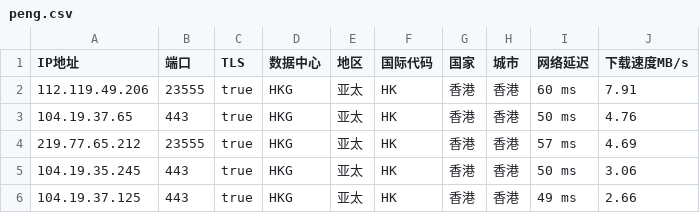
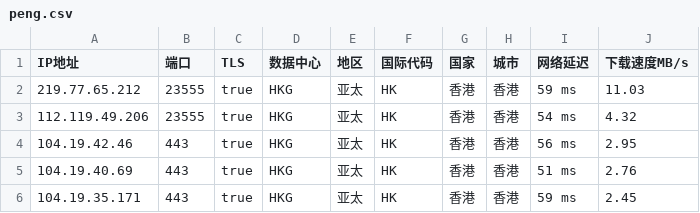
Before and after one commit to CEG1225/peng, a CSV file: peng.csv, drawn as a sheet.

Commit message:
PENG

```diff
--- a/peng.csv
+++ b/peng.csv
@@ -1,6 +1,6 @@
 IP地址,端口,TLS,数据中心,地区,国际代码,国家,城市,网络延迟,下载速度MB/s
-112.119.49.206,23555,true,HKG,亚太,HK,香港,香港,60 ms,7.91
-104.19.37.65,443,true,HKG,亚太,HK,香港,香港,50 ms,4.76
-219.77.65.212,23555,true,HKG,亚太,HK,香港,香港,57 ms,4.69
-104.19.35.245,443,true,HKG,亚太,HK,香港,香港,50 ms,3.06
-104.19.37.125,443,true,HKG,亚太,HK,香港,香港,49 ms,2.66
+219.77.65.212,23555,true,HKG,亚太,HK,香港,香港,59 ms,11.03
+112.119.49.206,23555,true,HKG,亚太,HK,香港,香港,54 ms,4.32
+104.19.42.46,443,true,HKG,亚太,HK,香港,香港,56 ms,2.95
+104.19.40.69,443,true,HKG,亚太,HK,香港,香港,51 ms,2.76
+104.19.35.171,443,true,HKG,亚太,HK,香港,香港,59 ms,2.45
```
Also changed, not shown: 2 other files.
